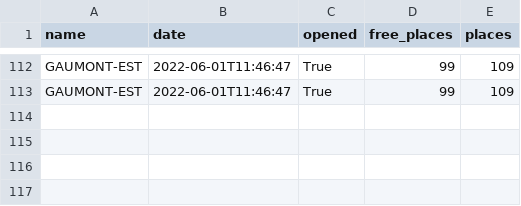
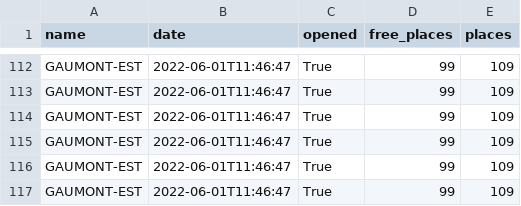
Before and after one commit to Keobook/import-cours-but-rt, a CSV file: cours/sae/sae-15/miniprojet/in/stats/csv/FR_MTP_GA109.CSV, drawn as a sheet; only a part is shown, gaps mark what is left out; the diff names each change by its address in the sheet, - before the commit and + after, or states it on an @@ line.

```diff
--- a/cours/sae/sae-15/miniprojet/in/stats/csv/FR_MTP_GA109.CSV
+++ b/cours/sae/sae-15/miniprojet/in/stats/csv/FR_MTP_GA109.CSV
+row 114: GAUMONT-EST | 2022-06-01T11:46:47 | True | 99 | 109
+row 115: GAUMONT-EST | 2022-06-01T11:46:47 | True | 99 | 109
+row 116: GAUMONT-EST | 2022-06-01T11:46:47 | True | 99 | 109
+row 117: GAUMONT-EST | 2022-06-01T11:46:47 | True | 99 | 109
```
Also changed, not shown: cours/sae/sae-15/miniprojet/in/stats/csv/FR_MTP_CIRC.CSV, cours/sae/sae-15/miniprojet/in/stats/csv/FR_MTP_GA250.CSV, 24 other files.
